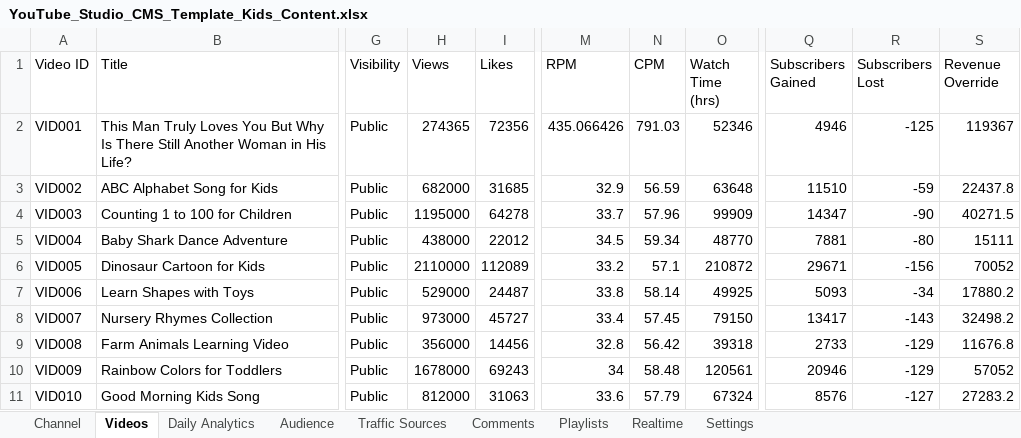
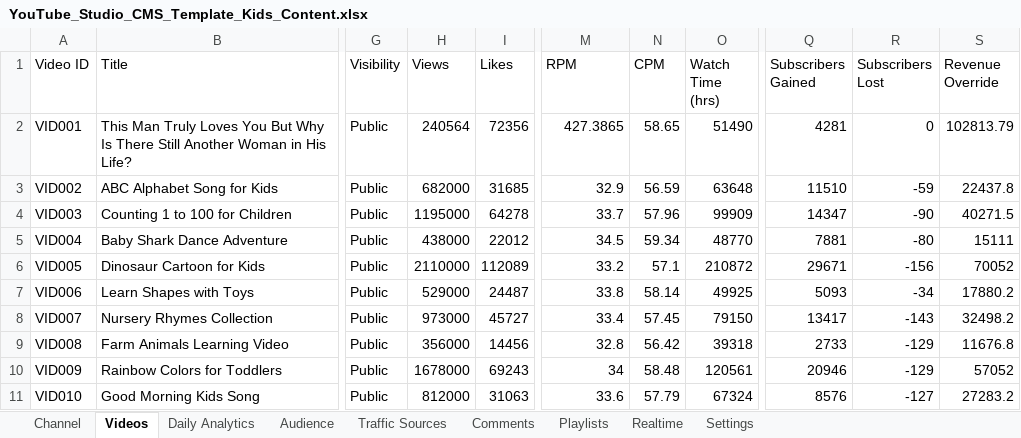
Before and after one commit to Shomay12/youtube_clone, an Excel workbook: YouTube_Studio_CMS_Template_Kids_Content.xlsx, sheet Videos, drawn as a sheet; only a part is shown, gaps mark what is left out; values as stored, in another font and other column widths than the file's, no borders; the diff names each change by its address in the sheet, - before the commit and + after, or states it on an @@ line.

Commit message:
Update video & channel metrics, date range, and sync Excel CMS template

```diff
--- a/YouTube_Studio_CMS_Template_Kids_Content.xlsx (sheet Videos)
+++ b/YouTube_Studio_CMS_Template_Kids_Content.xlsx (sheet Videos)
-H2 (Views): 274365
+H2 (Views): 240564
-M2 (RPM): 435.066426
+M2 (RPM): 427.3865
-N2 (CPM): 791.03
+N2 (CPM): 58.65
-O2 (Watch Time (hrs)): 52346
+O2 (Watch Time (hrs)): 51490
-Q2 (Subscribers Gained): 4946
+Q2 (Subscribers Gained): 4281
-R2 (Subscribers Lost): -125
+R2 (Subscribers Lost): 0
-S2 (Revenue Override): 119367
+S2 (Revenue Override): 102813.79
```
Also changed, not shown: sheet Channel, sheet Realtime, 2 other files.
